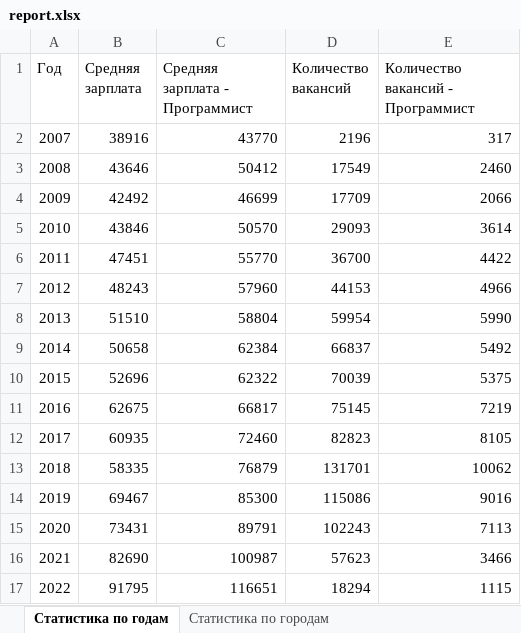
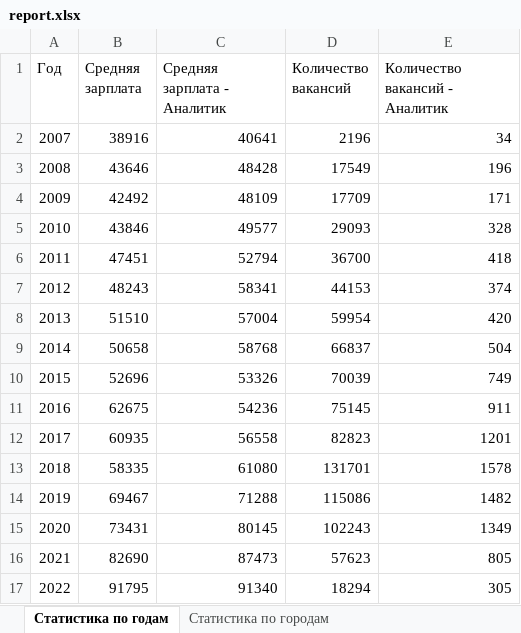
Before and after one commit to GlebOgl/Ogloblin, an Excel workbook: report.xlsx, sheet Статистика по годам, drawn as a sheet; values as stored, in another font and other column widths than the file's, no borders; the diff names each change by its address in the sheet, - before the commit and + after, or states it on an @@ line.

```diff
--- a/report.xlsx (sheet Статистика по годам)
+++ b/report.xlsx (sheet Статистика по годам)
-C1: Средняя зарплата - Программист
+C1: Средняя зарплата - Аналитик
-E1: Количество вакансий - Программист
+E1: Количество вакансий - Аналитик
-C2 (Средняя зарплата - Аналитик): 43770
+C2 (Средняя зарплата - Аналитик): 40641
-E2 (Количество вакансий - Аналитик): 317
+E2 (Количество вакансий - Аналитик): 34
-C3 (Средняя зарплата - Аналитик): 50412
+C3 (Средняя зарплата - Аналитик): 48428
-E3 (Количество вакансий - Аналитик): 2460
+E3 (Количество вакансий - Аналитик): 196
-C4 (Средняя зарплата - Аналитик): 46699
+C4 (Средняя зарплата - Аналитик): 48109
-E4 (Количество вакансий - Аналитик): 2066
+E4 (Количество вакансий - Аналитик): 171
-C5 (Средняя зарплата - Аналитик): 50570
+C5 (Средняя зарплата - Аналитик): 49577
-E5 (Количество вакансий - Аналитик): 3614
+E5 (Количество вакансий - Аналитик): 328
-C6 (Средняя зарплата - Аналитик): 55770
+C6 (Средняя зарплата - Аналитик): 52794
-E6 (Количество вакансий - Аналитик): 4422
+E6 (Количество вакансий - Аналитик): 418
-C7 (Средняя зарплата - Аналитик): 57960
+C7 (Средняя зарплата - Аналитик): 58341
-E7 (Количество вакансий - Аналитик): 4966
+E7 (Количество вакансий - Аналитик): 374
-C8 (Средняя зарплата - Аналитик): 58804
+C8 (Средняя зарплата - Аналитик): 57004
-E8 (Количество вакансий - Аналитик): 5990
+E8 (Количество вакансий - Аналитик): 420
-C9 (Средняя зарплата - Аналитик): 62384
+C9 (Средняя зарплата - Аналитик): 58768
-E9 (Количество вакансий - Аналитик): 5492
+E9 (Количество вакансий - Аналитик): 504
-C10 (Средняя зарплата - Аналитик): 62322
+C10 (Средняя зарплата - Аналитик): 53326
-E10 (Количество вакансий - Аналитик): 5375
+E10 (Количество вакансий - Аналитик): 749
-C11 (Средняя зарплата - Аналитик): 66817
+C11 (Средняя зарплата - Аналитик): 54236
-E11 (Количество вакансий - Аналитик): 7219
+E11 (Количество вакансий - Аналитик): 911
-C12 (Средняя зарплата - Аналитик): 72460
+C12 (Средняя зарплата - Аналитик): 56558
-E12 (Количество вакансий - Аналитик): 8105
+E12 (Количество вакансий - Аналитик): 1201
-C13 (Средняя зарплата - Аналитик): 76879
+C13 (Средняя зарплата - Аналитик): 61080
-E13 (Количество вакансий - Аналитик): 10062
+E13 (Количество вакансий - Аналитик): 1578
-C14 (Средняя зарплата - Аналитик): 85300
+C14 (Средняя зарплата - Аналитик): 71288
-E14 (Количество вакансий - Аналитик): 9016
+E14 (Количество вакансий - Аналитик): 1482
-C15 (Средняя зарплата - Аналитик): 89791
+C15 (Средняя зарплата - Аналитик): 80145
-E15 (Количество вакансий - Аналитик): 7113
+E15 (Количество вакансий - Аналитик): 1349
-C16 (Средняя зарплата - Аналитик): 100987
+C16 (Средняя зарплата - Аналитик): 87473
-E16 (Количество вакансий - Аналитик): 3466
+E16 (Количество вакансий - Аналитик): 805
-C17 (Средняя зарплата - Аналитик): 116651
+C17 (Средняя зарплата - Аналитик): 91340
-E17 (Количество вакансий - Аналитик): 1115
+E17 (Количество вакансий - Аналитик): 305
```
Also changed, not shown: 2 other files.
